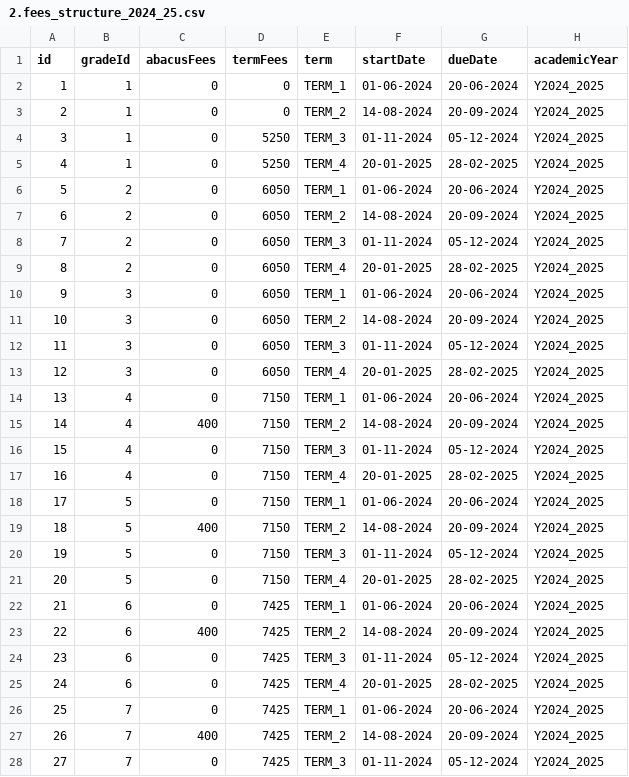
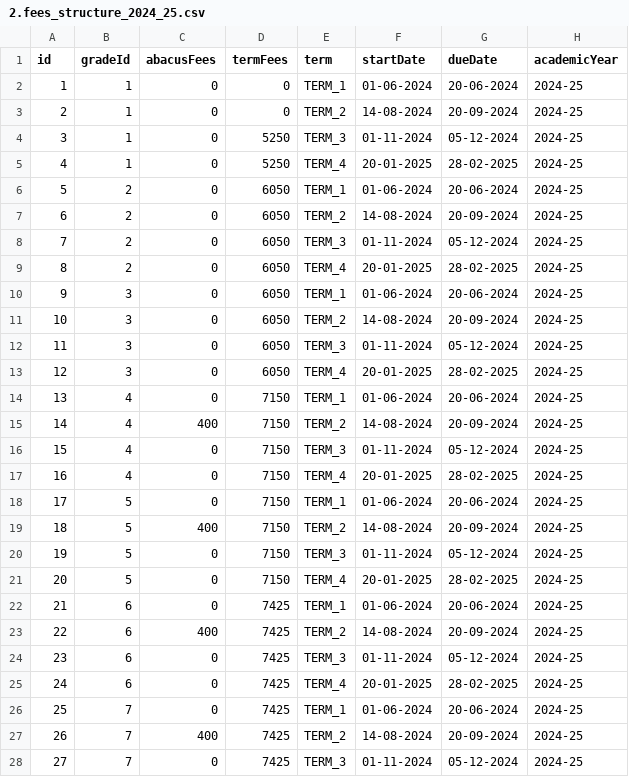
Before and after one commit to harikiran-dev-schooldb/student-management-system, a CSV file: data/test_data/2.fees_structure_2024_25.csv, drawn as a sheet; only a part is shown; the diff covers the shown part only.

Commit message:
Add IdentityJob migration, update fees & schema
Introduce IdentityJob support and related schema/migration changes: new Prisma migration adds IdentityJob table, alters AcademicYear id type and academicYearId columns across many tables, drops BulkUploadJob, and recreates indexes/foreign keys (migration includes warnings about potential data loss). Update Prisma schema to replace BulkUploadJob with IdentityJob and adjust fields.

Update test fixtures and SQL: normalize academicYear values in fee CSVs to "2024-25"/"2025-26", add Branch inserts and extra selects in multi-school SQL, and expose StudentTotalFees in the dump.

Frontend/API changes: improve fee structure bulk-upload route with robust date parsing, pre-fetched grade/academic-year lookups and validation; modify fees management page to default to the latest academic year and rename path; add Postman endpoints for academic years and classes. Add new identity queue/worker service files and a process-identities API route; remove the old jobs route. Also add crypto to package.json (and lockfile) and update a test token in stress-test.js.

```diff
--- a/data/test_data/2.fees_structure_2024_25.csv
+++ b/data/test_data/2.fees_structure_2024_25.csv
@@ -1,28 +1,28 @@
 id,gradeId,abacusFees,termFees,term,startDate,dueDate,academicYear
-1,1,0,0,TERM_1,01-06-2024,20-06-2024,Y2024_2025
-2,1,0,0,TERM_2,14-08-2024,20-09-2024,Y2024_2025
-3,1,0,5250,TERM_3,01-11-2024,05-12-2024,Y2024_2025
-4,1,0,5250,TERM_4,20-01-2025,28-02-2025,Y2024_2025
-5,2,0,6050,TERM_1,01-06-2024,20-06-2024,Y2024_2025
-6,2,0,6050,TERM_2,14-08-2024,20-09-2024,Y2024_2025
-7,2,0,6050,TERM_3,01-11-2024,05-12-2024,Y2024_2025
-8,2,0,6050,TERM_4,20-01-2025,28-02-2025,Y2024_2025
-9,3,0,6050,TERM_1,01-06-2024,20-06-2024,Y2024_2025
-10,3,0,6050,TERM_2,14-08-2024,20-09-2024,Y2024_2025
-11,3,0,6050,TERM_3,01-11-2024,05-12-2024,Y2024_2025
-12,3,0,6050,TERM_4,20-01-2025,28-02-2025,Y2024_2025
-13,4,0,7150,TERM_1,01-06-2024,20-06-2024,Y2024_2025
-14,4,400,7150,TERM_2,14-08-2024,20-09-2024,Y2024_2025
-15,4,0,7150,TERM_3,01-11-2024,05-12-2024,Y2024_2025
-16,4,0,7150,TERM_4,20-01-2025,28-02-2025,Y2024_2025
-17,5,0,7150,TERM_1,01-06-2024,20-06-2024,Y2024_2025
-18,5,400,7150,TERM_2,14-08-2024,20-09-2024,Y2024_2025
-19,5,0,7150,TERM_3,01-11-2024,05-12-2024,Y2024_2025
-20,5,0,7150,TERM_4,20-01-2025,28-02-2025,Y2024_2025
-21,6,0,7425,TERM_1,01-06-2024,20-06-2024,Y2024_2025
-22,6,400,7425,TERM_2,14-08-2024,20-09-2024,Y2024_2025
-23,6,0,7425,TERM_3,01-11-2024,05-12-2024,Y2024_2025
-24,6,0,7425,TERM_4,20-01-2025,28-02-2025,Y2024_2025
-25,7,0,7425,TERM_1,01-06-2024,20-06-2024,Y2024_2025
-26,7,400,7425,TERM_2,14-08-2024,20-09-2024,Y2024_2025
-27,7,0,7425,TERM_3,01-11-2024,05-12-2024,Y2024_2025
+1,1,0,0,TERM_1,01-06-2024,20-06-2024,2024-25
+2,1,0,0,TERM_2,14-08-2024,20-09-2024,2024-25
+3,1,0,5250,TERM_3,01-11-2024,05-12-2024,2024-25
+4,1,0,5250,TERM_4,20-01-2025,28-02-2025,2024-25
+5,2,0,6050,TERM_1,01-06-2024,20-06-2024,2024-25
+6,2,0,6050,TERM_2,14-08-2024,20-09-2024,2024-25
+7,2,0,6050,TERM_3,01-11-2024,05-12-2024,2024-25
+8,2,0,6050,TERM_4,20-01-2025,28-02-2025,2024-25
+9,3,0,6050,TERM_1,01-06-2024,20-06-2024,2024-25
+10,3,0,6050,TERM_2,14-08-2024,20-09-2024,2024-25
+11,3,0,6050,TERM_3,01-11-2024,05-12-2024,2024-25
+12,3,0,6050,TERM_4,20-01-2025,28-02-2025,2024-25
+13,4,0,7150,TERM_1,01-06-2024,20-06-2024,2024-25
+14,4,400,7150,TERM_2,14-08-2024,20-09-2024,2024-25
+15,4,0,7150,TERM_3,01-11-2024,05-12-2024,2024-25
+16,4,0,7150,TERM_4,20-01-2025,28-02-2025,2024-25
+17,5,0,7150,TERM_1,01-06-2024,20-06-2024,2024-25
+18,5,400,7150,TERM_2,14-08-2024,20-09-2024,2024-25
+19,5,0,7150,TERM_3,01-11-2024,05-12-2024,2024-25
+20,5,0,7150,TERM_4,20-01-2025,28-02-2025,2024-25
+21,6,0,7425,TERM_1,01-06-2024,20-06-2024,2024-25
+22,6,400,7425,TERM_2,14-08-2024,20-09-2024,2024-25
+23,6,0,7425,TERM_3,01-11-2024,05-12-2024,2024-25
+24,6,0,7425,TERM_4,20-01-2025,28-02-2025,2024-25
+25,7,0,7425,TERM_1,01-06-2024,20-06-2024,2024-25
+26,7,400,7425,TERM_2,14-08-2024,20-09-2024,2024-25
+27,7,0,7425,TERM_3,01-11-2024,05-12-2024,2024-25
```
Also changed, not shown: 25 edited cells elsewhere in this file, data/test_data/2.fees_structure_2025_26.csv, 19 other files.
